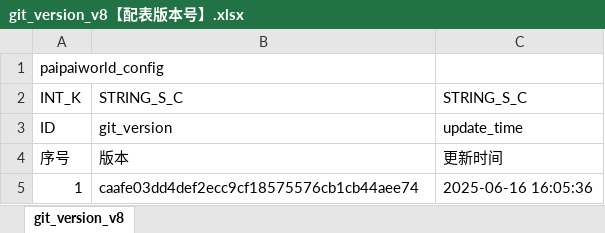
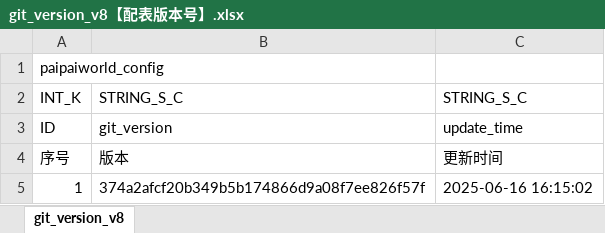
Before and after one commit to chensusu123/myfirsthub, an Excel workbook: servers/maze_main_server/conf.d/data/git_version_v8【配表版本号】.xlsx, sheet git_version_v8, drawn as a sheet; values as stored, in another font and other column widths than the file's, no borders; the diff names each change by its address in the sheet, - before the commit and + after, or states it on an @@ line.

```diff
--- a/servers/maze_main_server/conf.d/data/git_version_v8【配表版本号】.xlsx (sheet git_version_v8)
+++ b/servers/maze_main_server/conf.d/data/git_version_v8【配表版本号】.xlsx (sheet git_version_v8)
-B5: caafe03dd4def2ecc9cf18575576cb1cb44aee74
+B5: 374a2afcf20b349b5b174866d9a08f7ee826f57f
-C5: 2025-06-16 16:05:36
+C5: 2025-06-16 16:15:02
```
Also changed, not shown: 1 other file.
